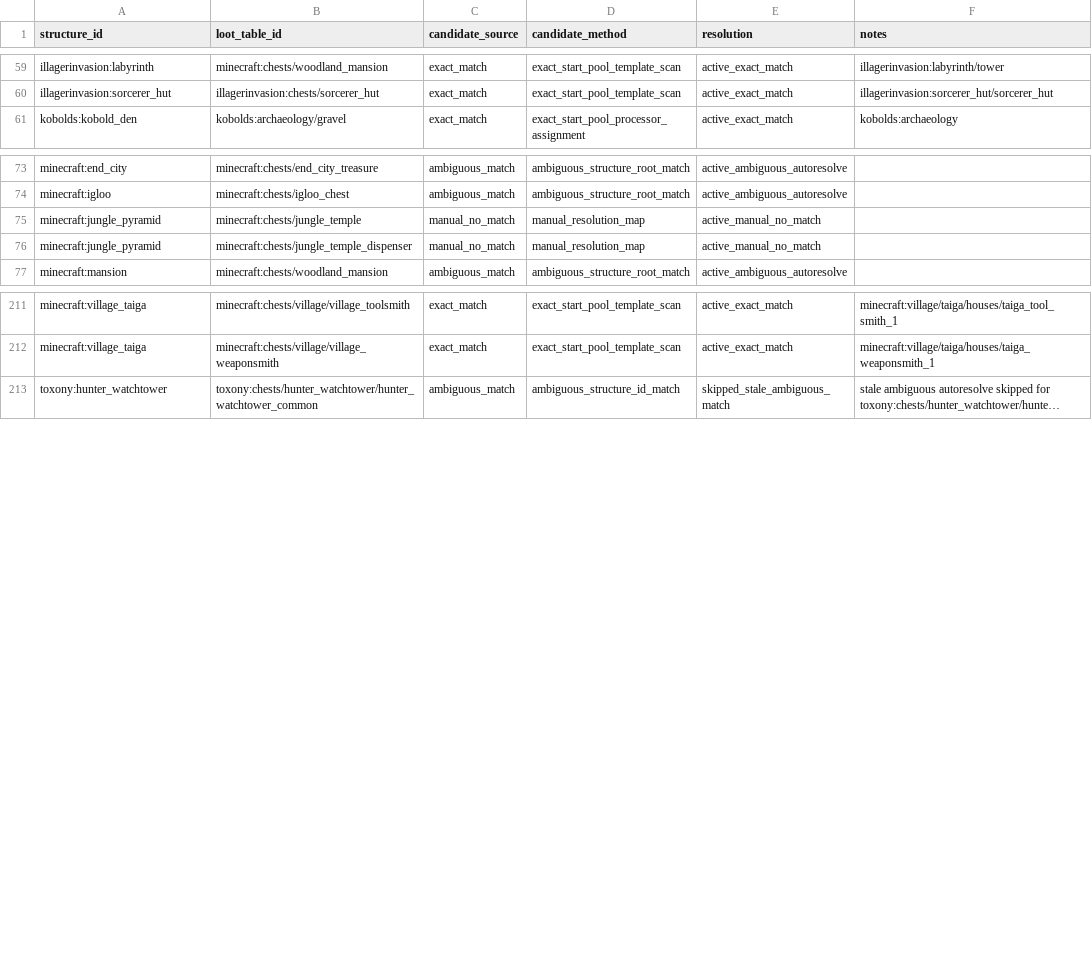
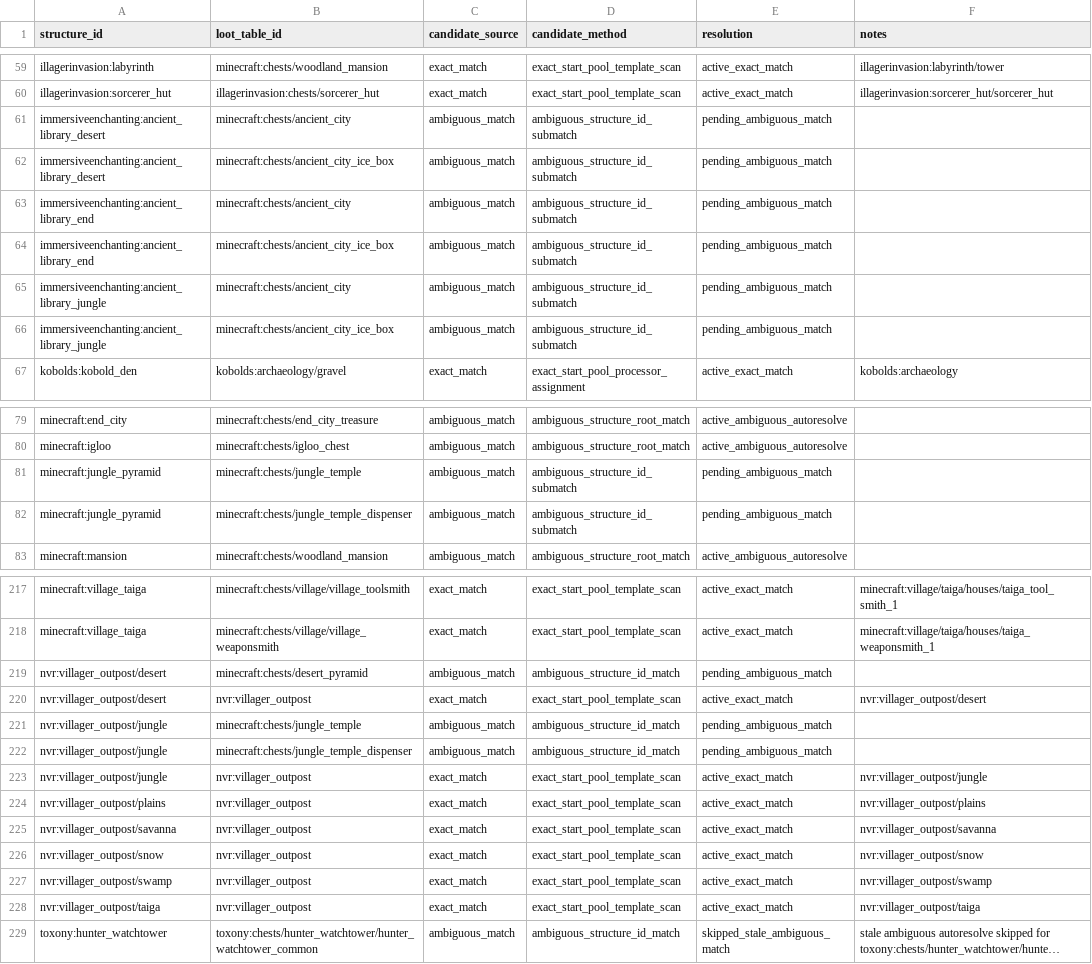
Before and after one commit to BigJMoney/rabid_balance, a CSV file: docs/loot_docs/loot_stack_v1/structure_loot_link_audit.csv, drawn as a sheet; only a part is shown, gaps mark what is left out; long unchanged cells end in …; addresses are those after the commit; the diff names each change by its address in the sheet, - before the commit and + after, or states it on an @@ line.

```diff
--- a/docs/loot_docs/loot_stack_v1/structure_loot_link_audit.csv
+++ b/docs/loot_docs/loot_stack_v1/structure_loot_link_audit.csv
+row 61: immersiveenchanting:ancient_library_desert | minecraft:chests/ancient_city | ambiguous_match | ambiguous_structure_id_submatch | pending_ambiguous_match
+row 62: immersiveenchanting:ancient_library_desert | minecraft:chests/ancient_city_ice_box | ambiguous_match | ambiguous_structure_id_submatch | pending_ambiguous_match
+row 63: immersiveenchanting:ancient_library_end | minecraft:chests/ancient_city | ambiguous_match | ambiguous_structure_id_submatch | pending_ambiguous_match
+row 64: immersiveenchanting:ancient_library_end | minecraft:chests/ancient_city_ice_box | ambiguous_match | ambiguous_structure_id_submatch | pending_ambiguous_match
+row 65: immersiveenchanting:ancient_library_jungle | minecraft:chests/ancient_city | ambiguous_match | ambiguous_structure_id_submatch | pending_ambiguous_match
+row 66: immersiveenchanting:ancient_library_jungle | minecraft:chests/ancient_city_ice_box | ambiguous_match | ambiguous_structure_id_submatch | pending_ambiguous_match
-C81:C82 (candidate_source): manual_no_match
+C81:C82 (candidate_source): ambiguous_match
-D81:D82 (candidate_method): manual_resolution_map
+D81:D82 (candidate_method): ambiguous_structure_id_submatch
-E81:E82 (resolution): active_manual_no_match
+E81:E82 (resolution): pending_ambiguous_match
+row 219: nvr:villager_outpost/desert | minecraft:chests/desert_pyramid | ambiguous_match | ambiguous_structure_id_match | pending_ambiguous_match
+row 220: nvr:villager_outpost/desert | nvr:villager_outpost | exact_match | exact_start_pool_template_scan | active_exact_match | nvr:villager_outpost/desert
+row 221: nvr:villager_outpost/jungle | minecraft:chests/jungle_temple | ambiguous_match | ambiguous_structure_id_match | pending_ambiguous_match
+row 222: nvr:villager_outpost/jungle | minecraft:chests/jungle_temple_dispenser | ambiguous_match | ambiguous_structure_id_match | pending_ambiguous_match
+row 223: nvr:villager_outpost/jungle | nvr:villager_outpost | exact_match | exact_start_pool_template_scan | active_exact_match | nvr:villager_outpost/jungle
+row 224: nvr:villager_outpost/plains | nvr:villager_outpost | exact_match | exact_start_pool_template_scan | active_exact_match | nvr:villager_outpost/plains
+row 225: nvr:villager_outpost/savanna | nvr:villager_outpost | exact_match | exact_start_pool_template_scan | active_exact_match | nvr:villager_outpost/savanna
+row 226: nvr:villager_outpost/snow | nvr:villager_outpost | exact_match | exact_start_pool_template_scan | active_exact_match | nvr:villager_outpost/snow
+row 227: nvr:villager_outpost/swamp | nvr:villager_outpost | exact_match | exact_start_pool_template_scan | active_exact_match | nvr:villager_outpost/swamp
+row 228: nvr:villager_outpost/taiga | nvr:villager_outpost | exact_match | exact_start_pool_template_scan | active_exact_match | nvr:villager_outpost/taiga
```
Also changed, not shown: docs/loot_docs/loot_stack_v1/entries.csv, docs/loot_docs/loot_stack_v1/modifier_added_leaf_candidates.csv, 18 other files.
